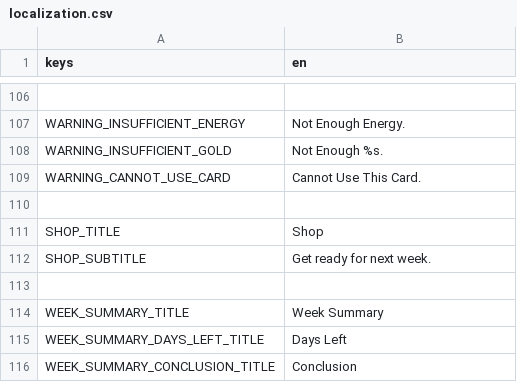
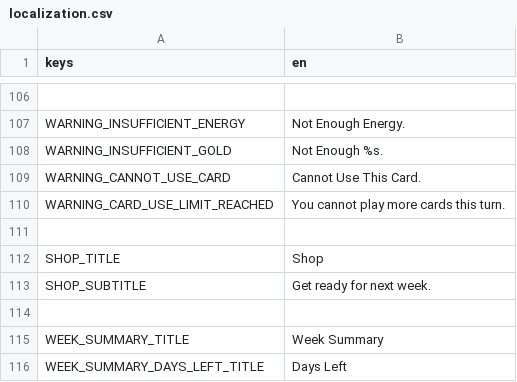
Before and after one commit to cyanglaz/garden, a CSV file: resources/localization/localization.csv, drawn as a sheet; only a part is shown, gaps mark what is left out; the shorter side is filled out with more unchanged rows.

```diff
--- a/resources/localization/localization.csv
+++ b/resources/localization/localization.csv
@@ -109,2 +109,3 @@ WARNING_INSUFFICIENT_GOLD, "Not Enough %s."
 WARNING_CANNOT_USE_CARD, "Cannot Use This Card."
+WARNING_CARD_USE_LIMIT_REACHED, "You cannot play more cards this turn."
 
```
Also changed, not shown: 54 other files.
